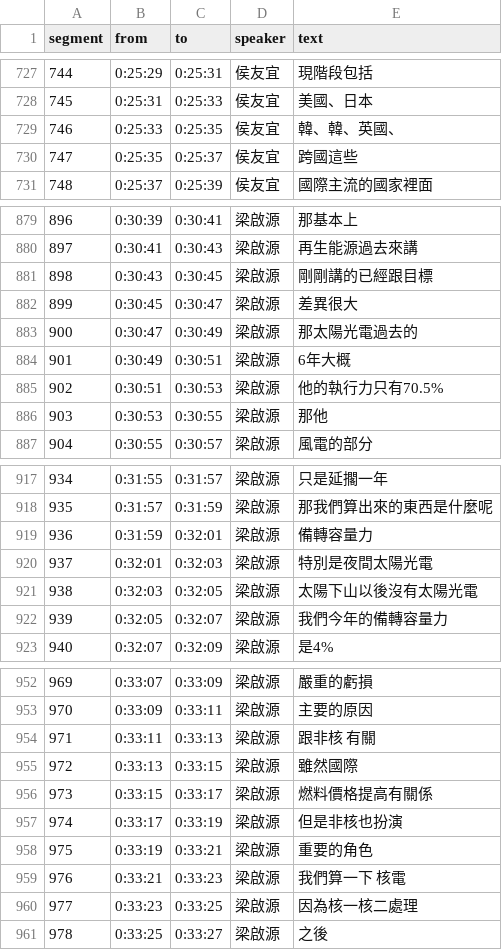
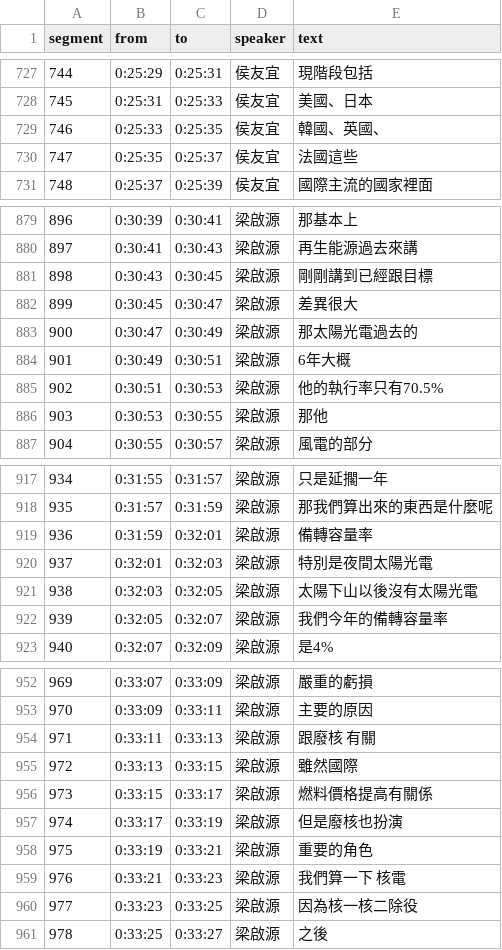
Before and after one commit to readr-data/2024_election_talks, a CSV file: hoho26.csv, drawn as a sheet; only a part is shown, gaps mark what is left out; the diff covers the shown part only.

Commit message:
Update hoho26.csv
改錯字

```diff
--- a/hoho26.csv
+++ b/hoho26.csv
@@ -728,4 +728,4 @@ segment,from,to,speaker,text
 745,0:25:31,0:25:33,侯友宜,美國、日本
-746,0:25:33,0:25:35,侯友宜,韓、韓、英國、
-747,0:25:35,0:25:37,侯友宜,跨國這些
+746,0:25:33,0:25:35,侯友宜,韓國、英國、
+747,0:25:35,0:25:37,侯友宜,法國這些
 748,0:25:37,0:25:39,侯友宜,國際主流的國家裡面
@@ -880,3 +880,3 @@ segment,from,to,speaker,text
 897,0:30:41,0:30:43,梁啟源,再生能源過去來講
-898,0:30:43,0:30:45,梁啟源,剛剛講的已經跟目標
+898,0:30:43,0:30:45,梁啟源,剛剛講到已經跟目標
 899,0:30:45,0:30:47,梁啟源,差異很大
@@ -884,3 +884,3 @@ segment,from,to,speaker,text
 901,0:30:49,0:30:51,梁啟源,6年大概
-902,0:30:51,0:30:53,梁啟源,他的執行力只有70.5%
+902,0:30:51,0:30:53,梁啟源,他的執行率只有70.5%
 903,0:30:53,0:30:55,梁啟源,那他
@@ -918,6 +918,6 @@ segment,from,to,speaker,text
 935,0:31:57,0:31:59,梁啟源,那我們算出來的東西是什麼呢
-936,0:31:59,0:32:01,梁啟源,備轉容量力
+936,0:31:59,0:32:01,梁啟源,備轉容量率
 937,0:32:01,0:32:03,梁啟源,特別是夜間太陽光電
 938,0:32:03,0:32:05,梁啟源,太陽下山以後沒有太陽光電
-939,0:32:05,0:32:07,梁啟源,我們今年的備轉容量力
+939,0:32:05,0:32:07,梁啟源,我們今年的備轉容量率
 940,0:32:07,0:32:09,梁啟源,是4%
@@ -953,9 +953,9 @@ segment,from,to,speaker,text
 970,0:33:09,0:33:11,梁啟源,主要的原因
-971,0:33:11,0:33:13,梁啟源,跟非核 有關
+971,0:33:11,0:33:13,梁啟源,跟廢核 有關
 972,0:33:13,0:33:15,梁啟源,雖然國際
 973,0:33:15,0:33:17,梁啟源,燃料價格提高有關係
-974,0:33:17,0:33:19,梁啟源,但是非核也扮演
+974,0:33:17,0:33:19,梁啟源,但是廢核也扮演
 975,0:33:19,0:33:21,梁啟源,重要的角色
 976,0:33:21,0:33:23,梁啟源,我們算一下 核電
-977,0:33:23,0:33:25,梁啟源,因為核一核二處理
+977,0:33:23,0:33:25,梁啟源,因為核一核二除役
 978,0:33:25,0:33:27,梁啟源,之後
```
Also changed, not shown: 10 edited cells elsewhere in this file.
